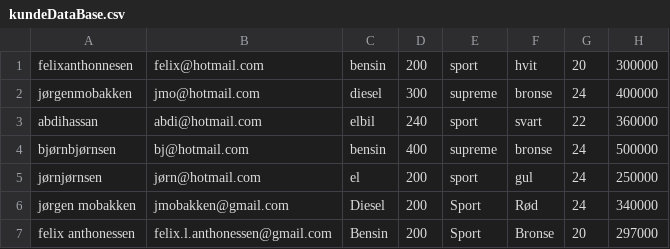
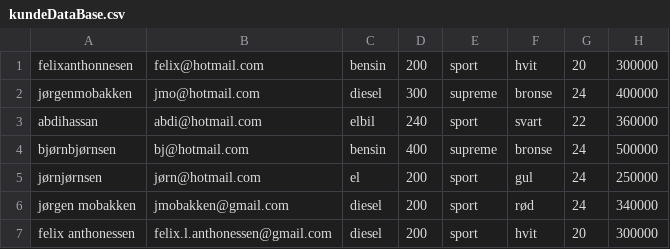
Before and after one commit to felix0206/Semesteroppgave-Programutvikling, a CSV file: src/src/save_load/kundeDataBase.csv, drawn as a sheet.

```diff
--- a/src/src/save_load/kundeDataBase.csv
+++ b/src/src/save_load/kundeDataBase.csv
@@ -5,3 +5,3 @@ bjørnbjørnsen;bj@hotmail.com;bensin;400;supreme;bronse;24;500000
 jørnjørnsen;jørn@hotmail.com;el;200;sport;gul;24;250000
-jørgen mobakken;jmobakken@gmail.com;Diesel;200;Sport;Rød;24;340000
-felix anthonessen;felix.l.anthonessen@gmail.com;Bensin;200;Sport;Bronse;20;297000
+jørgen mobakken;jmobakken@gmail.com;diesel;200;sport;rød;24;340000
+felix anthonessen;felix.l.anthonessen@gmail.com;diesel;200;sport;hvit;20;300000
```
Also changed, not shown: 8 other files.
